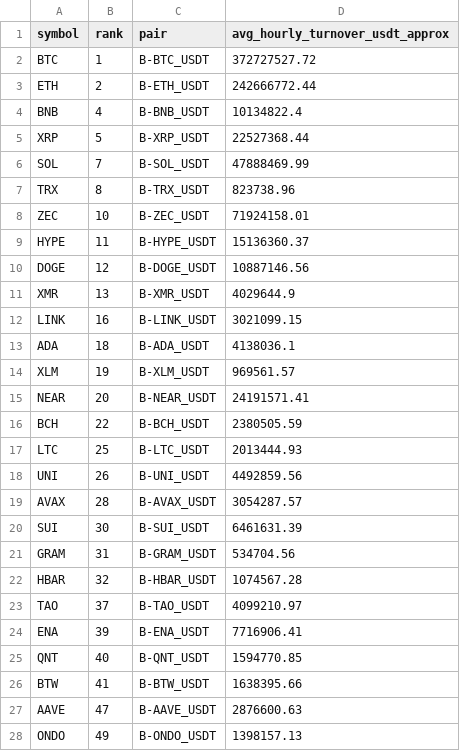
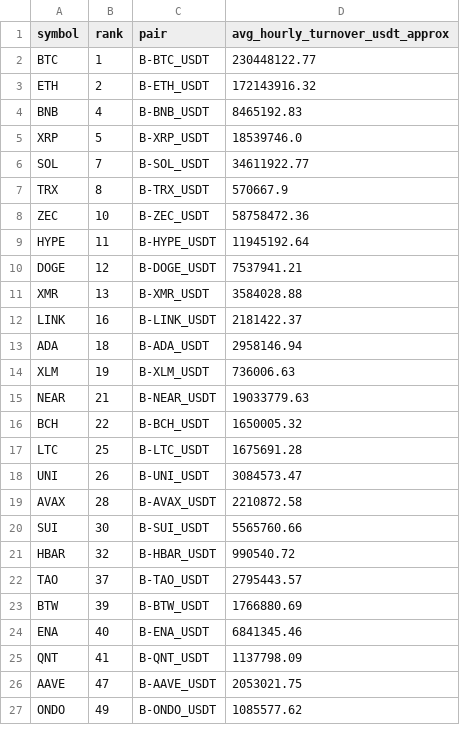
Before and after one commit to jharajesh1210/Guruji, a CSV file: TOP100_CRIPTO_AMC_POC_V4_universe.csv, drawn as a sheet; only a part is shown; the diff covers the shown part only.

```diff
--- a/TOP100_CRIPTO_AMC_POC_V4_universe.csv
+++ b/TOP100_CRIPTO_AMC_POC_V4_universe.csv
@@ -1,28 +1,27 @@
 symbol,rank,pair,avg_hourly_turnover_usdt_approx
-BTC,1,B-BTC_USDT,372727527.72
-ETH,2,B-ETH_USDT,242666772.44
-BNB,4,B-BNB_USDT,10134822.4
-XRP,5,B-XRP_USDT,22527368.44
-SOL,7,B-SOL_USDT,47888469.99
-TRX,8,B-TRX_USDT,823738.96
-ZEC,10,B-ZEC_USDT,71924158.01
-HYPE,11,B-HYPE_USDT,15136360.37
-DOGE,12,B-DOGE_USDT,10887146.56
-XMR,13,B-XMR_USDT,4029644.9
-LINK,16,B-LINK_USDT,3021099.15
-ADA,18,B-ADA_USDT,4138036.1
-XLM,19,B-XLM_USDT,969561.57
-NEAR,20,B-NEAR_USDT,24191571.41
-BCH,22,B-BCH_USDT,2380505.59
-LTC,25,B-LTC_USDT,2013444.93
-UNI,26,B-UNI_USDT,4492859.56
-AVAX,28,B-AVAX_USDT,3054287.57
-SUI,30,B-SUI_USDT,6461631.39
-GRAM,31,B-GRAM_USDT,534704.56
-HBAR,32,B-HBAR_USDT,1074567.28
-TAO,37,B-TAO_USDT,4099210.97
-ENA,39,B-ENA_USDT,7716906.41
-QNT,40,B-QNT_USDT,1594770.85
-BTW,41,B-BTW_USDT,1638395.66
-AAVE,47,B-AAVE_USDT,2876600.63
-ONDO,49,B-ONDO_USDT,1398157.13
+BTC,1,B-BTC_USDT,230448122.77
+ETH,2,B-ETH_USDT,172143916.32
+BNB,4,B-BNB_USDT,8465192.83
+XRP,5,B-XRP_USDT,18539746.0
+SOL,7,B-SOL_USDT,34611922.77
+TRX,8,B-TRX_USDT,570667.9
+ZEC,10,B-ZEC_USDT,58758472.36
+HYPE,11,B-HYPE_USDT,11945192.64
+DOGE,12,B-DOGE_USDT,7537941.21
+XMR,13,B-XMR_USDT,3584028.88
+LINK,16,B-LINK_USDT,2181422.37
+ADA,18,B-ADA_USDT,2958146.94
+XLM,19,B-XLM_USDT,736006.63
+NEAR,21,B-NEAR_USDT,19033779.63
+BCH,22,B-BCH_USDT,1650005.32
+LTC,25,B-LTC_USDT,1675691.28
+UNI,26,B-UNI_USDT,3084573.47
+AVAX,28,B-AVAX_USDT,2210872.58
+SUI,30,B-SUI_USDT,5565760.66
+HBAR,32,B-HBAR_USDT,990540.72
+TAO,37,B-TAO_USDT,2795443.57
+BTW,39,B-BTW_USDT,1766880.69
+ENA,40,B-ENA_USDT,6841345.46
+QNT,41,B-QNT_USDT,1137798.09
+AAVE,47,B-AAVE_USDT,2053021.75
+ONDO,49,B-ONDO_USDT,1085577.62
```
Also changed, not shown: 2 removed rows and 22 edited cells elsewhere in this file, 1 other file.
